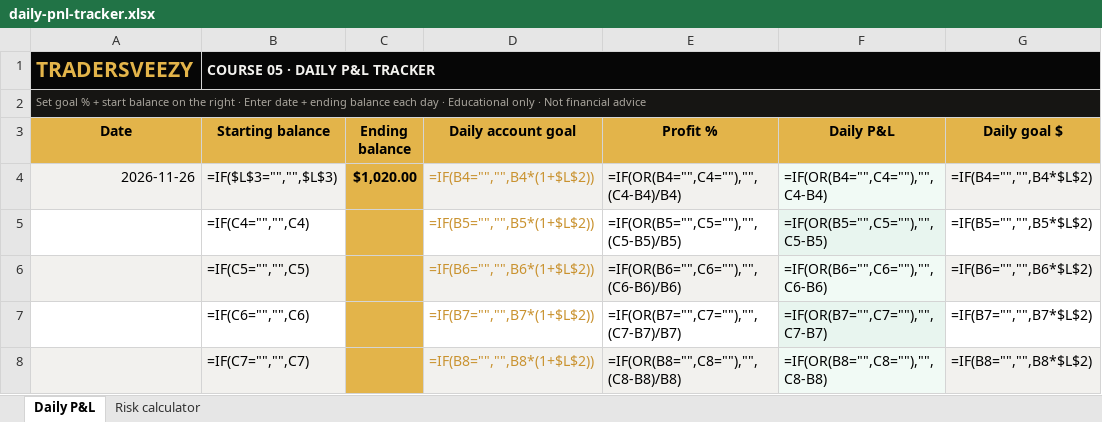
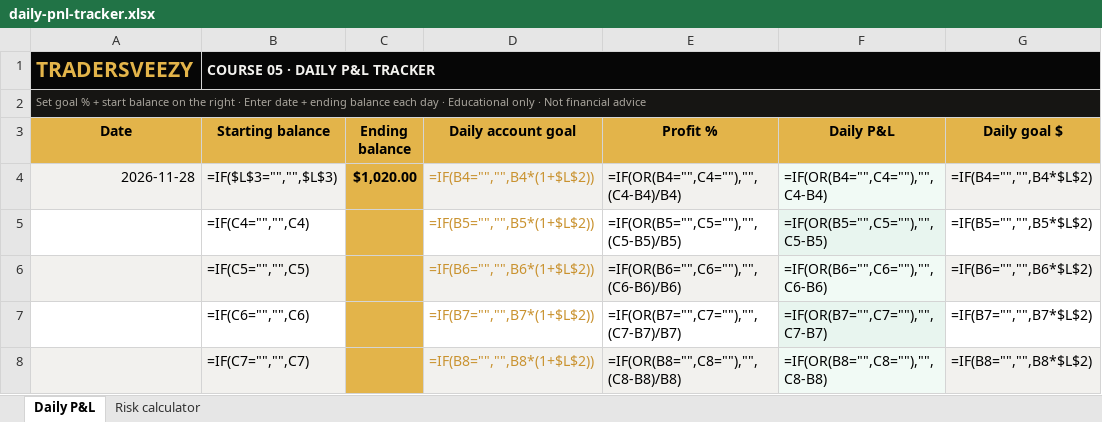
Before and after one commit to tradersveezy-prog/tradersveezy-website, an Excel workbook: curriculum/05/daily-pnl-tracker.xlsx, sheet Daily P&L, drawn as a sheet; only a part is shown; values as stored, in another font and other column widths than the file's, no borders; formulas without a stored value are shown as written; conditional formats not drawn; the diff names each change by its address in the sheet, - before the commit and + after, or states it on an @@ line.

```diff
--- a/curriculum/05/daily-pnl-tracker.xlsx (sheet Daily P&L)
+++ b/curriculum/05/daily-pnl-tracker.xlsx (sheet Daily P&L)
-A4 (Date): 2026-11-26
+A4 (Date): 2026-11-28
```
Also changed, not shown: curriculum/05/desk-pack.xlsx, curriculum/05/loss-review.xlsx, 7 other files.
